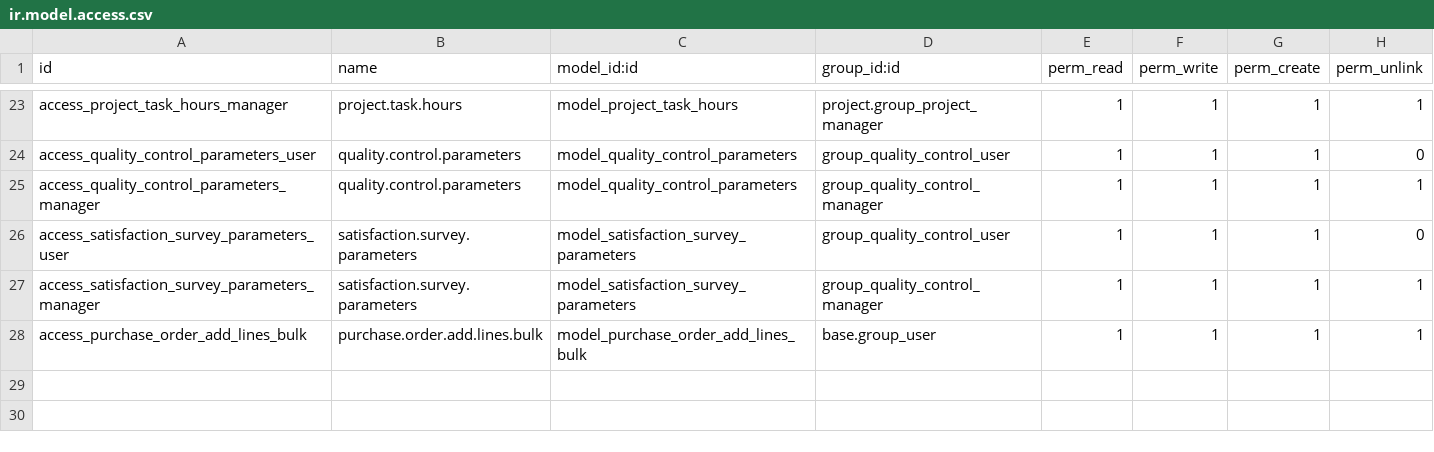
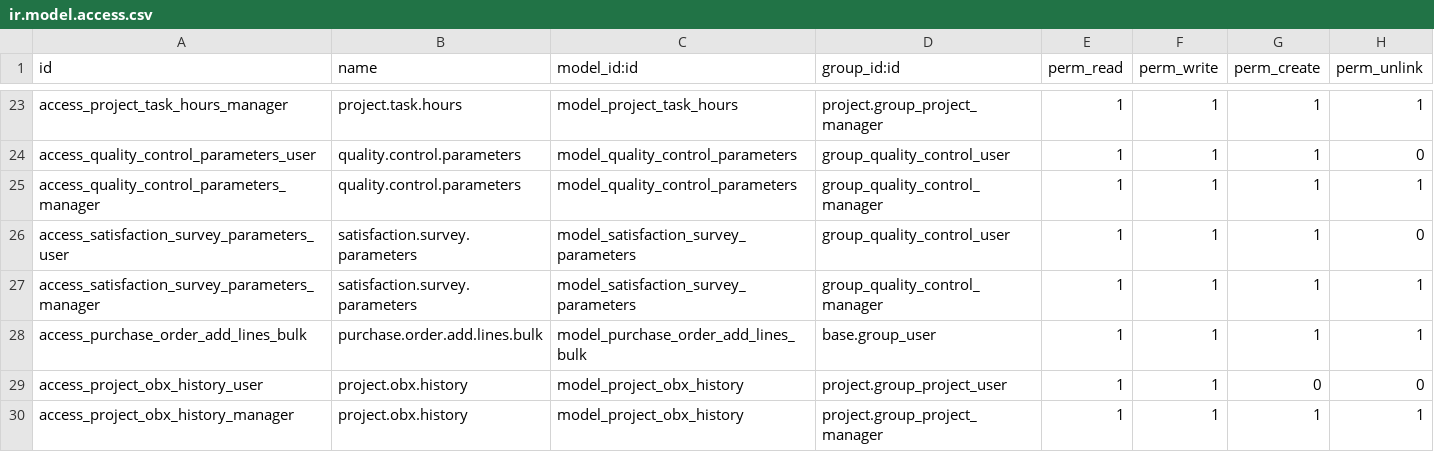
Before and after one commit to aptytudes44/Aptytudes_oseteam, a CSV file: addons_osetude/security/ir.model.access.csv, drawn as a sheet; only a part is shown, gaps mark what is left out; the diff names each change by its address in the sheet, - before the commit and + after, or states it on an @@ line.

```diff
--- a/addons_osetude/security/ir.model.access.csv
+++ b/addons_osetude/security/ir.model.access.csv
+row 29: access_project_obx_history_user | project.obx.history | model_project_obx_history | project.group_project_user | 1 | 1 | 0 | 0
+row 30: access_project_obx_history_manager | project.obx.history | model_project_obx_history | project.group_project_manager | 1 | 1 | 1 | 1
```
Also changed, not shown: 6 other files.
